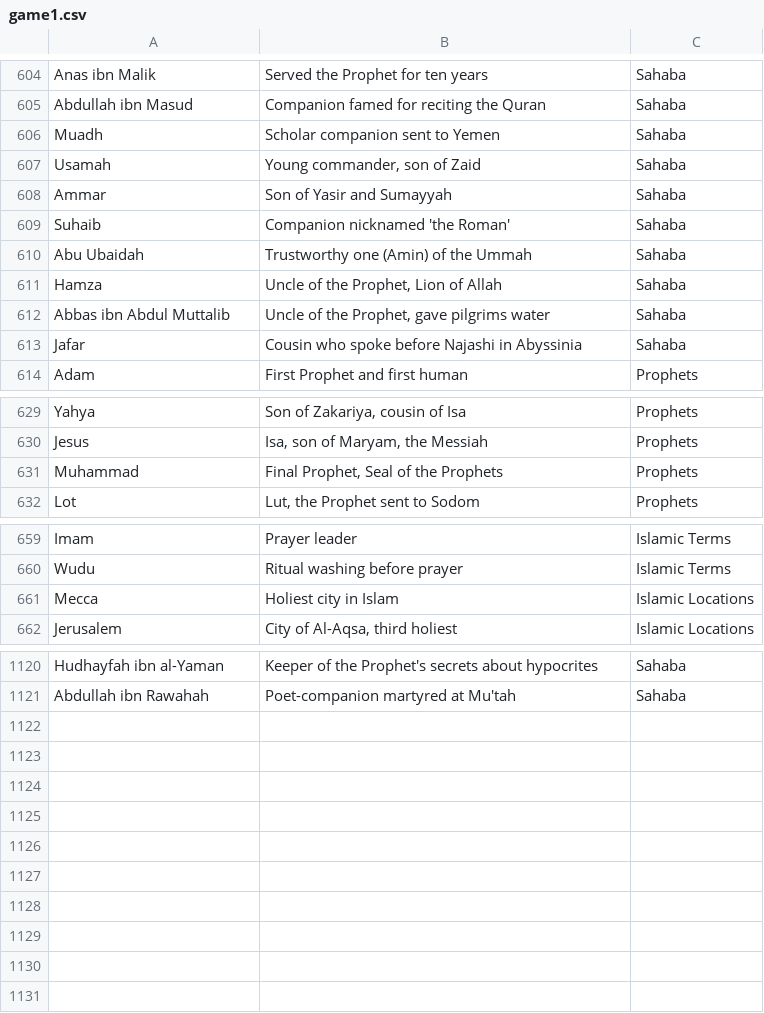
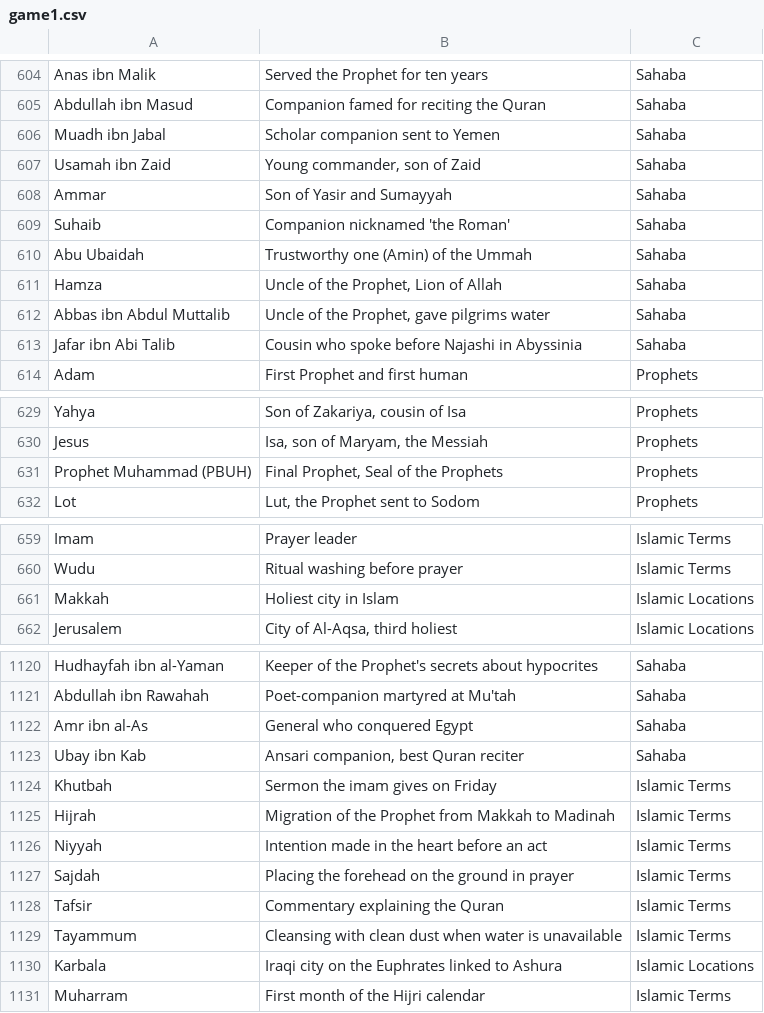
Before and after one commit to theshabab/jorbox, a CSV file: data/seed/data/game1.csv, drawn as a sheet; only a part is shown, gaps mark what is left out; the diff covers the shown part only.

```diff
--- a/data/seed/data/game1.csv
+++ b/data/seed/data/game1.csv
@@ -605,4 +605,4 @@ Anas ibn Malik,Served the Prophet for ten years,Sahaba
 Abdullah ibn Masud,Companion famed for reciting the Quran,Sahaba
-Muadh,Scholar companion sent to Yemen,Sahaba
-Usamah,"Young commander, son of Zaid",Sahaba
+Muadh ibn Jabal,Scholar companion sent to Yemen,Sahaba
+Usamah ibn Zaid,"Young commander, son of Zaid",Sahaba
 Ammar,Son of Yasir and Sumayyah,Sahaba
@@ -612,3 +612,3 @@ Hamza,"Uncle of the Prophet, Lion of Allah",Sahaba
 Abbas ibn Abdul Muttalib,"Uncle of the Prophet, gave pilgrims water",Sahaba
-Jafar,Cousin who spoke before Najashi in Abyssinia,Sahaba
+Jafar ibn Abi Talib,Cousin who spoke before Najashi in Abyssinia,Sahaba
 Adam,First Prophet and first human,Prophets
@@ -630,3 +630,3 @@ Yahya,"Son of Zakariya, cousin of Isa",Prophets
 Jesus,"Isa, son of Maryam, the Messiah",Prophets
-Muhammad,"Final Prophet, Seal of the Prophets",Prophets
+Prophet Muhammad (PBUH),"Final Prophet, Seal of the Prophets",Prophets
 Lot,"Lut, the Prophet sent to Sodom",Prophets
@@ -660,3 +660,3 @@ Imam,Prayer leader,Islamic Terms
 Wudu,Ritual washing before prayer,Islamic Terms
-Mecca,Holiest city in Islam,Islamic Locations
+Makkah,Holiest city in Islam,Islamic Locations
 Jerusalem,"City of Al-Aqsa, third holiest",Islamic Locations
@@ -1121 +1121,11 @@ Hudhayfah ibn al-Yaman,Keeper of the Prophet's secrets about hypocrites,Sahaba
 Abdullah ibn Rawahah,Poet-companion martyred at Mu'tah,Sahaba
+Amr ibn al-As,General who conquered Egypt,Sahaba
+Ubay ibn Kab,"Ansari companion, best Quran reciter",Sahaba
+Khutbah,Sermon the imam gives on Friday,Islamic Terms
+Hijrah,Migration of the Prophet from Makkah to Madinah,Islamic Terms
+Niyyah,Intention made in the heart before an act,Islamic Terms
+Sajdah,Placing the forehead on the ground in prayer,Islamic Terms
+Tafsir,Commentary explaining the Quran,Islamic Terms
+Tayammum,Cleansing with clean dust when water is unavailable,Islamic Terms
+Karbala,Iraqi city on the Euphrates linked to Ashura,Islamic Locations
+Muharram,First month of the Hijri calendar,Islamic Terms
```
Also changed, not shown: 1 edited cell elsewhere in this file, 3 other files.
